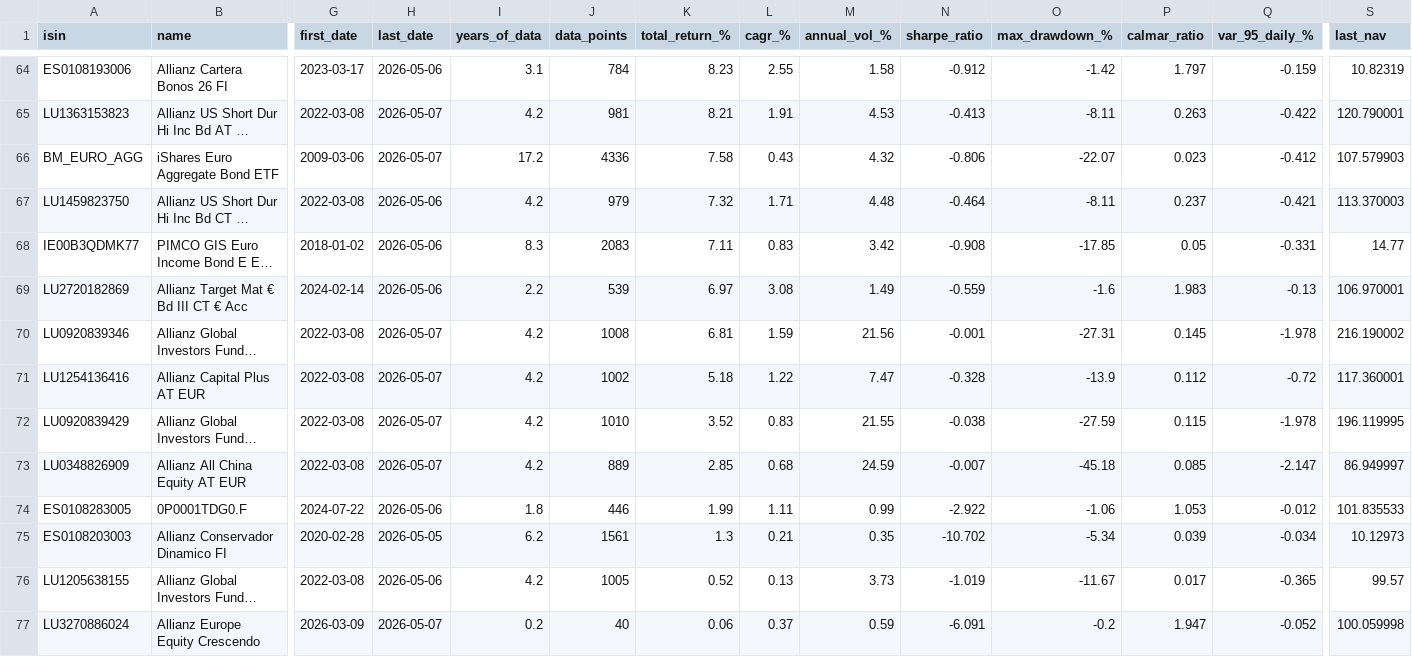
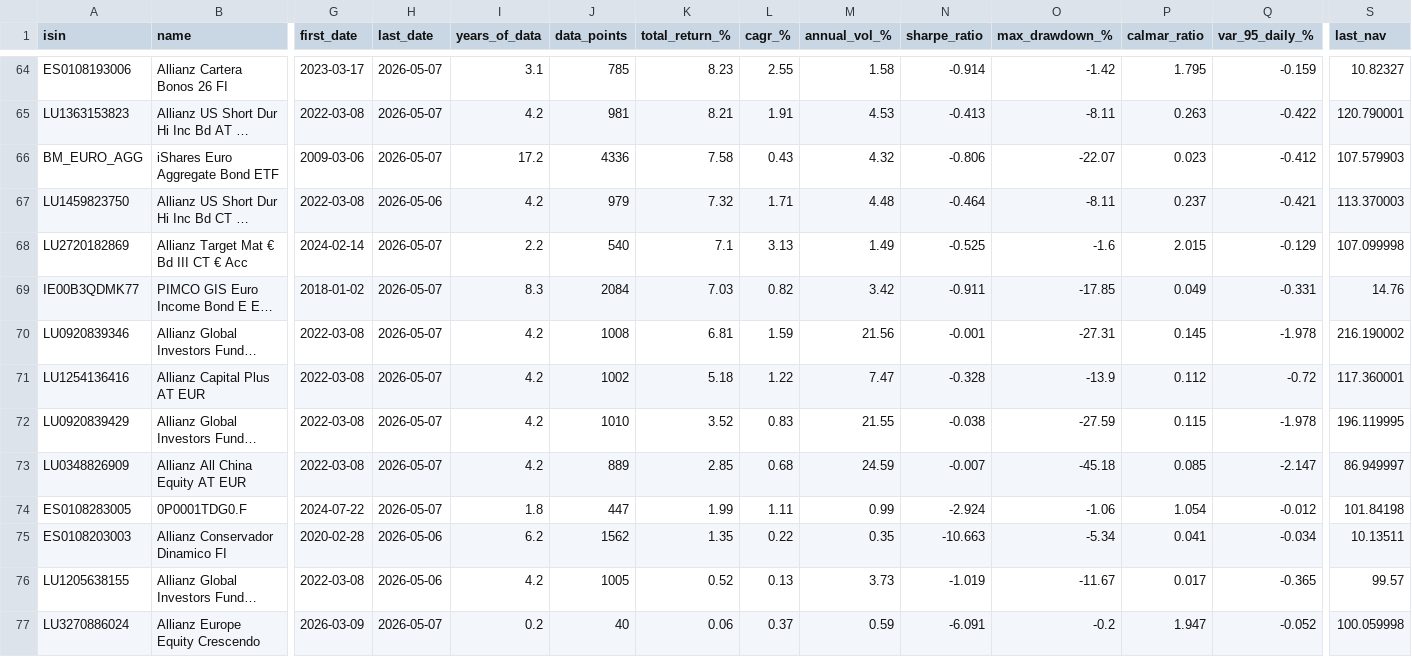
Before and after one commit to aleixtrull/allianz-fund-terminal, a CSV file: data/nav_summary.csv, drawn as a sheet; only a part is shown, gaps mark what is left out; long unchanged cells end in …; removed rows and columns are numbered as before the commit, all else as after; rows hold the shown columns only; the diff covers the shown part only; the diff names each change by its address in the sheet, - before the commit and + after, or states it on an @@ line.

```diff
--- a/data/nav_summary.csv
+++ b/data/nav_summary.csv
-H64 (last_date): 2026-05-06
+H64 (last_date): 2026-05-07
-J64 (data_points): 784
+J64 (data_points): 785
-N64 (sharpe_ratio): -0.912
+N64 (sharpe_ratio): -0.914
-P64 (calmar_ratio): 1.797
+P64 (calmar_ratio): 1.795
-S64 (last_nav): 10.82319
+S64 (last_nav): 10.82327
+row 68: LU2720182869 | Allianz Target Mat € Bd III CT € Acc | 2024-02-14 | 2026-05-07 | 2.2 | 540 | 7.1 | 3.13 | 1.49 | -0.525 | -1.6 | 2.015 | -0.129 | 107.099998
-H69 (last_date): 2026-05-06
+H69 (last_date): 2026-05-07
-J69 (data_points): 2083
+J69 (data_points): 2084
-K69 (total_return_%): 7.11
+K69 (total_return_%): 7.03
-L69 (cagr_%): 0.83
+L69 (cagr_%): 0.82
-N69 (sharpe_ratio): -0.908
+N69 (sharpe_ratio): -0.911
-P69 (calmar_ratio): 0.05
+P69 (calmar_ratio): 0.049
-S69 (last_nav): 14.77
+S69 (last_nav): 14.76
-row 69: LU2720182869 | Allianz Target Mat € Bd III CT € Acc | 2024-02-14 | 2026-05-06 | 2.2 | 539 | 6.97 | 3.08 | 1.49 | -0.559 | -1.6 | 1.983 | -0.13 | 106.970001
-H74 (last_date): 2026-05-06
+H74 (last_date): 2026-05-07
-J74 (data_points): 446
+J74 (data_points): 447
-N74 (sharpe_ratio): -2.922
+N74 (sharpe_ratio): -2.924
-P74 (calmar_ratio): 1.053
+P74 (calmar_ratio): 1.054
-S74 (last_nav): 101.835533
+S74 (last_nav): 101.84198
-H75 (last_date): 2026-05-05
+H75 (last_date): 2026-05-06
-J75 (data_points): 1561
+J75 (data_points): 1562
-K75 (total_return_%): 1.3
+K75 (total_return_%): 1.35
-L75 (cagr_%): 0.21
+L75 (cagr_%): 0.22
-N75 (sharpe_ratio): -10.702
+N75 (sharpe_ratio): -10.663
-P75 (calmar_ratio): 0.039
+P75 (calmar_ratio): 0.041
-S75 (last_nav): 10.12973
+S75 (last_nav): 10.13511
```
Also changed, not shown: 2 added rows, 2 removed rows and 51 edited cells elsewhere in this file, 1 other file.
